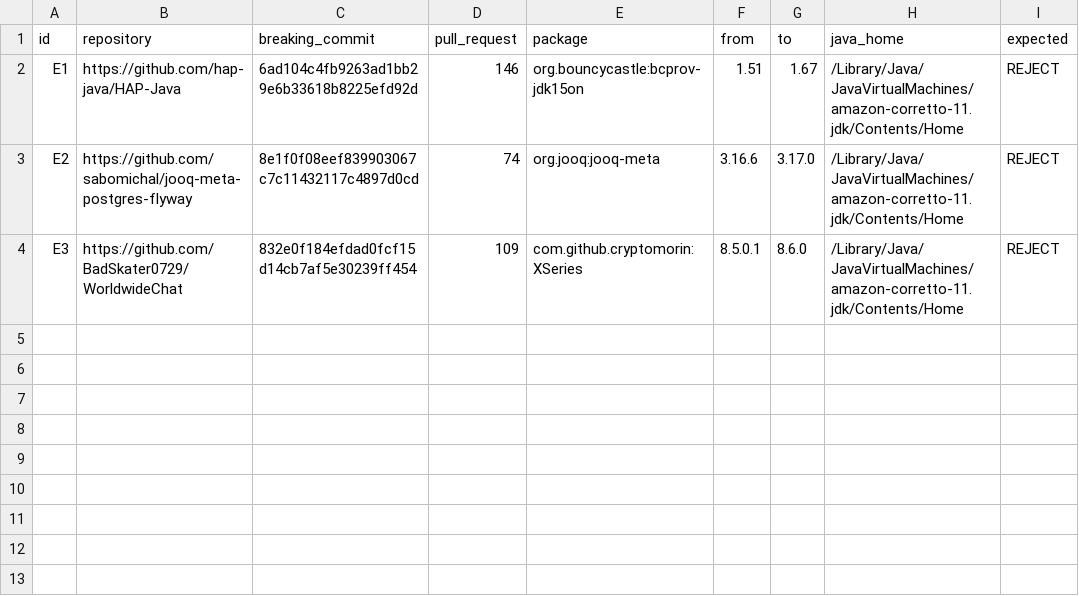
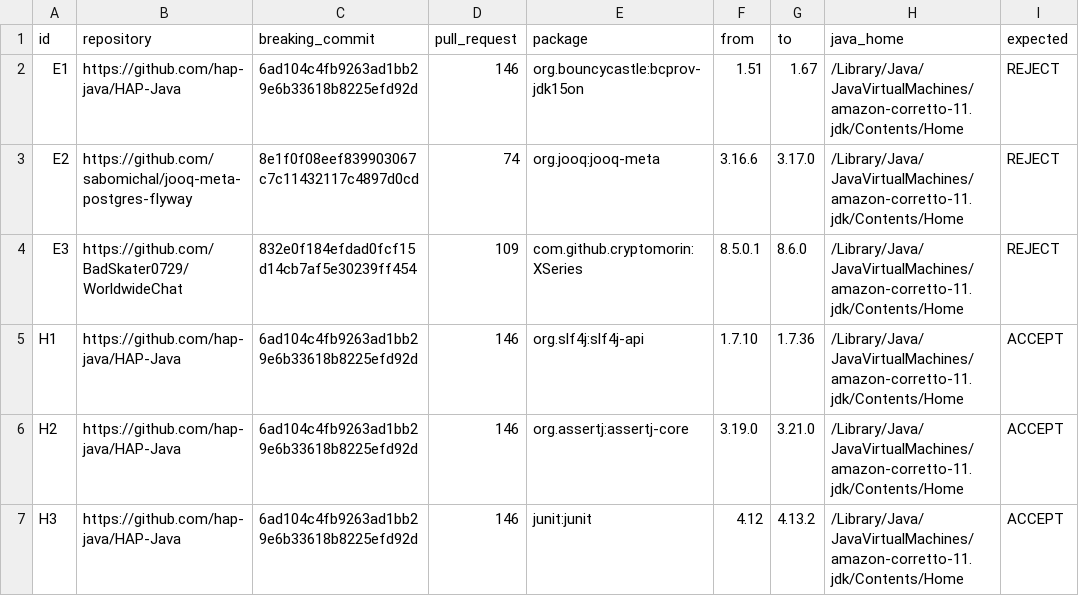
Before and after one commit to OuroborosOB22/sentry, a TSV file: demo/external-cases.tsv, drawn as a sheet; the diff names each change by its address in the sheet, - before the commit and + after, or states it on an @@ line.

Commit message:
write the expected answers for three healthy upgrades before running them

```diff
--- a/demo/external-cases.tsv
+++ b/demo/external-cases.tsv
+row 5: H1 | https://github.com/hap-java/HAP-Java | 6ad104c4fb9263ad1bb29e6b33618b8225efd92d | 146 | org.slf4j:slf4j-api | 1.7.10 | 1.7.36 | /Library/Java/JavaVirtualMachines/amazon-corretto-11.jdk/Contents/Home | ACCEPT
+row 6: H2 | https://github.com/hap-java/HAP-Java | 6ad104c4fb9263ad1bb29e6b33618b8225efd92d | 146 | org.assertj:assertj-core | 3.19.0 | 3.21.0 | /Library/Java/JavaVirtualMachines/amazon-corretto-11.jdk/Contents/Home | ACCEPT
+row 7: H3 | https://github.com/hap-java/HAP-Java | 6ad104c4fb9263ad1bb29e6b33618b8225efd92d | 146 | junit:junit | 4.12 | 4.13.2 | /Library/Java/JavaVirtualMachines/amazon-corretto-11.jdk/Contents/Home | ACCEPT
```
